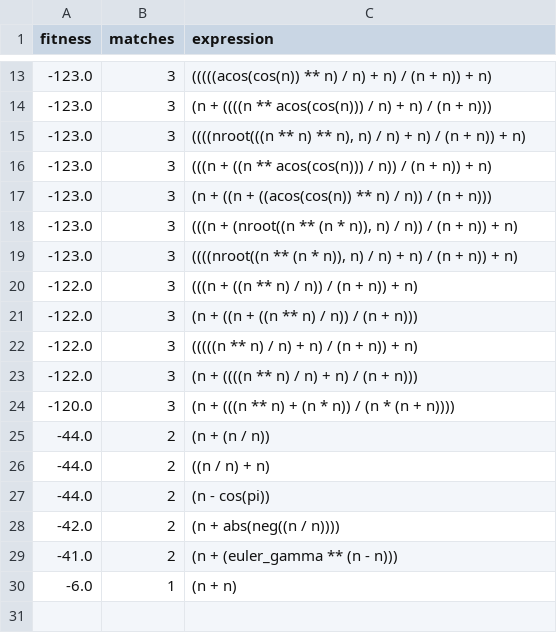
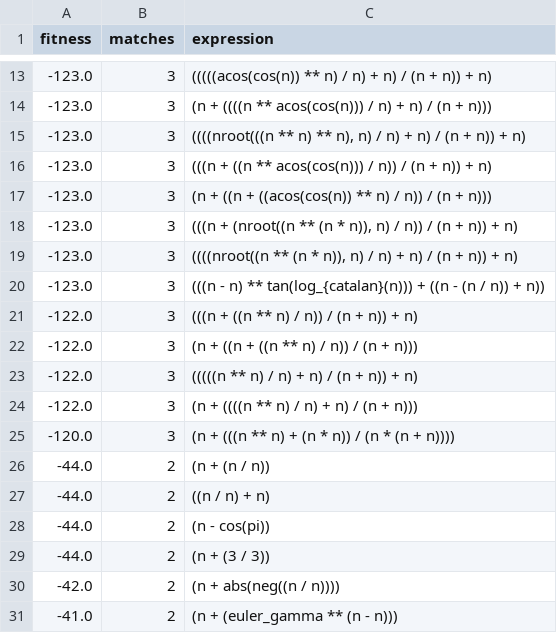
Before and after one commit to AlexanderParker/prime-experiments, a CSV file: ga5/seeds.csv, drawn as a sheet; only a part is shown, gaps mark what is left out; the shorter side is filled out with more unchanged rows.

Commit message:
feat: Expand seed expressions for genetic algorithm variants
Enhance seed selection by adding new mathematical expressions with varying fitness levels and complexity to both ga4 and ga5 seed datasets. The additions include:

- Multiple complex mathematical expressions involving trigonometric, logarithmic, and bitwise operations in ga4/seeds.csv
- New simple arithmetic and trigonometric seed expressions in ga5/seeds.csv
- Continued diversification of seed expressions to support genetic algorithm testing

```diff
--- a/ga5/seeds.csv
+++ b/ga5/seeds.csv
@@ -19,2 +19,3 @@ fitness,matches,expression
 -123.0,3,"((((nroot((n ** (n * n)), n) / n) + n) / (n + n)) + n)"
+-123.0,3,(((n - n) ** tan(log_{catalan}(n))) + ((n - (n / n)) + n))
 -122.0,3,(((n + ((n ** n) / n)) / (n + n)) + n)
@@ -27,2 +28,3 @@ fitness,matches,expression
 -44.0,2,(n - cos(pi))
+-44.0,2,(n + (3 / 3))
 -42.0,2,(n + abs(neg((n / n))))
```
Also changed, not shown: 1 other file.
